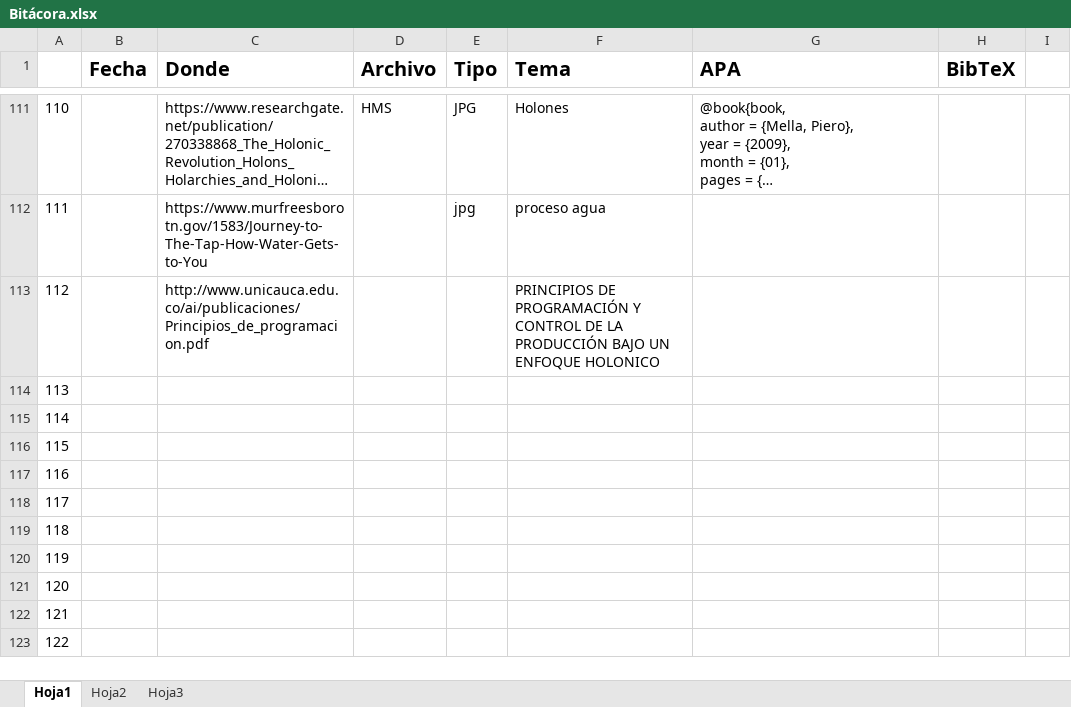
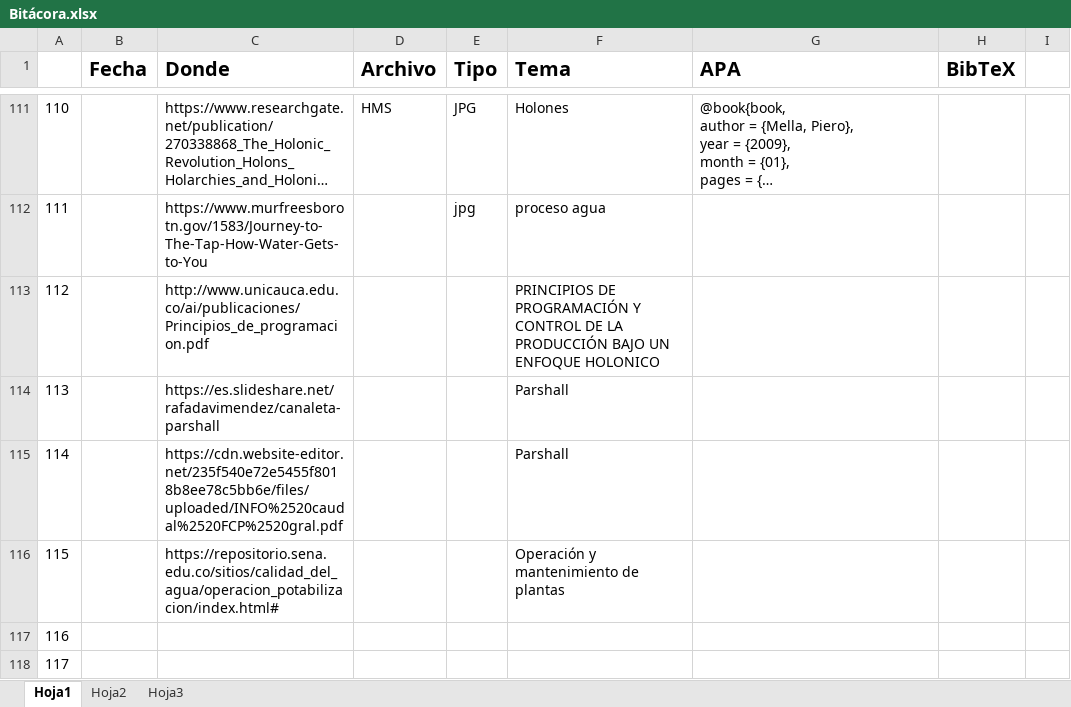
Before and after one commit to Ysislp/digital-twin-prop, an Excel workbook: Bitácora.xlsx, sheet Hoja1, drawn as a sheet; only a part is shown, gaps mark what is left out; the shorter side is filled out with more unchanged rows; long unchanged cells end in …; values as stored, in another font and other column widths than the file's, no borders; the diff names each change by its address in the sheet, - before the commit and + after, or states it on an @@ line.

```diff
--- a/Bitácora.xlsx (sheet Hoja1)
+++ b/Bitácora.xlsx (sheet Hoja1)
-C114 (Donde): (empty)
+C114 (Donde): https://es.slideshare.net/rafadavimendez/canaleta-parshall
-F114:F115 (Tema): (empty)
+F114:F115 (Tema): Parshall
-C115 (Donde): (empty)
+C115 (Donde): https://cdn.website-editor.net/235f540e72e5455f8018b8ee78c5bb6e/files/uploaded/INFO%2520caudal%2520FCP%2520gral.pdf
-C116 (Donde): (empty)
+C116 (Donde): https://repositorio.sena.edu.co/sitios/calidad_del_agua/operacion_potabilizacion/index.html#
-F116 (Tema): (empty)
+F116 (Tema): Operación y mantenimiento de plantas
```
Also changed, not shown: 11 other files.
